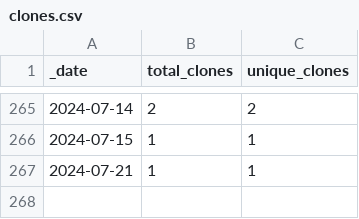
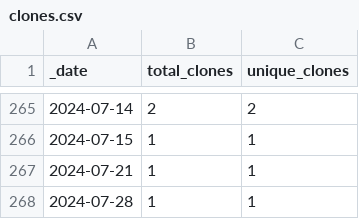
Before and after one commit to roberts-farm-of-ideas/12, a CSV file: traffic/clones.csv, drawn as a sheet; only a part is shown, gaps mark what is left out.

Commit message:
GitHub traffic

```diff
--- a/traffic/clones.csv
+++ b/traffic/clones.csv
@@ -267 +267,2 @@ _date,total_clones,unique_clones
 2024-07-21,1,1
+2024-07-28,1,1
```
Also changed, not shown: 1 other file.
